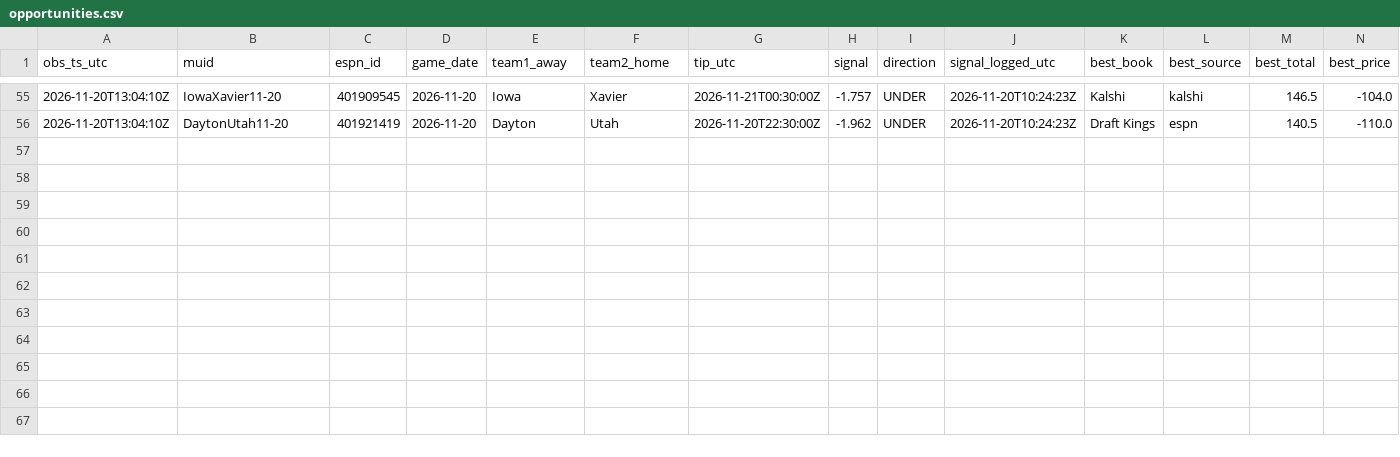
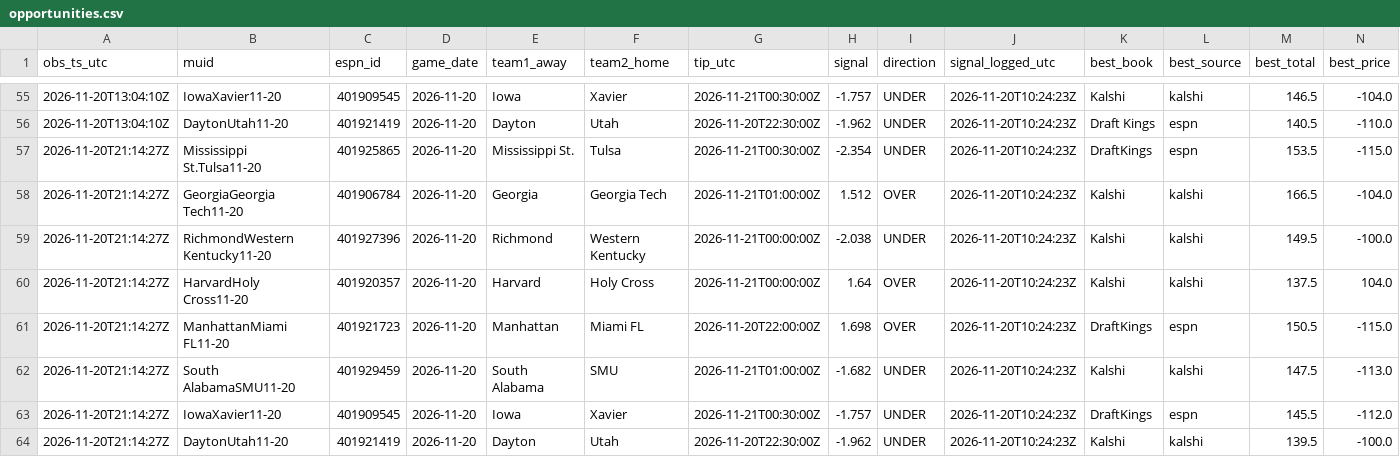
Before and after one commit to terpsfan21/BB, a CSV file: data/forward/opportunities.csv, drawn as a sheet; only a part is shown, gaps mark what is left out; rows hold the shown columns only; the diff names each change by its address in the sheet, - before the commit and + after, or states it on an @@ line.

```diff
--- a/data/forward/opportunities.csv
+++ b/data/forward/opportunities.csv
+row 57: 2026-11-20T21:14:27Z | Mississippi St.Tulsa11-20 | 401925865 | 2026-11-20 | Mississippi St. | Tulsa | 2026-11-21T00:30:00Z | -2.354 | UNDER | 2026-11-20T10:24:23Z | DraftKings | espn | 153.5 | -115.0
+row 58: 2026-11-20T21:14:27Z | GeorgiaGeorgia Tech11-20 | 401906784 | 2026-11-20 | Georgia | Georgia Tech | 2026-11-21T01:00:00Z | 1.512 | OVER | 2026-11-20T10:24:23Z | Kalshi | kalshi | 166.5 | -104.0
+row 59: 2026-11-20T21:14:27Z | RichmondWestern Kentucky11-20 | 401927396 | 2026-11-20 | Richmond | Western Kentucky | 2026-11-21T00:00:00Z | -2.038 | UNDER | 2026-11-20T10:24:23Z | Kalshi | kalshi | 149.5 | -100.0
+row 60: 2026-11-20T21:14:27Z | HarvardHoly Cross11-20 | 401920357 | 2026-11-20 | Harvard | Holy Cross | 2026-11-21T00:00:00Z | 1.64 | OVER | 2026-11-20T10:24:23Z | Kalshi | kalshi | 137.5 | 104.0
+row 61: 2026-11-20T21:14:27Z | ManhattanMiami FL11-20 | 401921723 | 2026-11-20 | Manhattan | Miami FL | 2026-11-20T22:00:00Z | 1.698 | OVER | 2026-11-20T10:24:23Z | DraftKings | espn | 150.5 | -115.0
+row 62: 2026-11-20T21:14:27Z | South AlabamaSMU11-20 | 401929459 | 2026-11-20 | South Alabama | SMU | 2026-11-21T01:00:00Z | -1.682 | UNDER | 2026-11-20T10:24:23Z | Kalshi | kalshi | 147.5 | -113.0
+row 63: 2026-11-20T21:14:27Z | IowaXavier11-20 | 401909545 | 2026-11-20 | Iowa | Xavier | 2026-11-21T00:30:00Z | -1.757 | UNDER | 2026-11-20T10:24:23Z | DraftKings | espn | 145.5 | -112.0
+row 64: 2026-11-20T21:14:27Z | DaytonUtah11-20 | 401921419 | 2026-11-20 | Dayton | Utah | 2026-11-20T22:30:00Z | -1.962 | UNDER | 2026-11-20T10:24:23Z | Kalshi | kalshi | 139.5 | -100.0
```
Also changed, not shown: data/forward/polls.csv, 2 other files.
